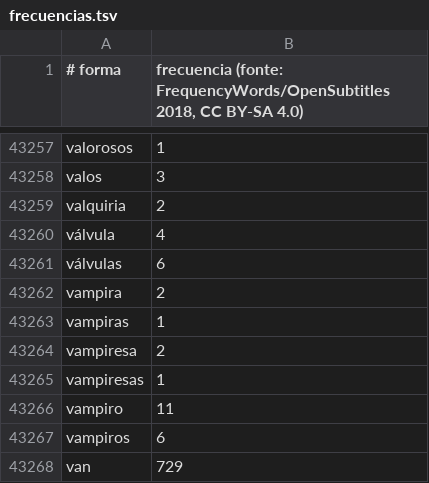
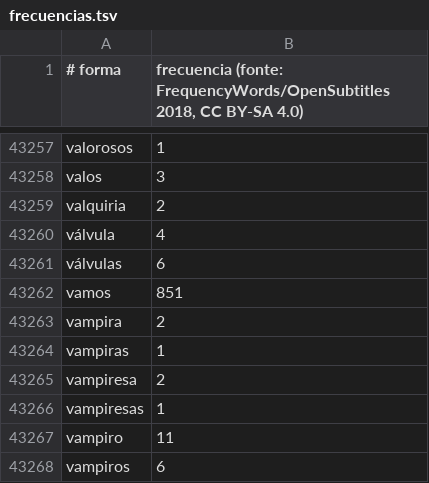
Before and after one commit to Xocko12/Dicionario-galego, a TSV file: datos/frecuencias.tsv, drawn as a sheet; only a part is shown, gaps mark what is left out; the shorter side is filled out with more unchanged rows; the diff names each change by its address in the sheet, - before the commit and + after, or states it on an @@ line.

```diff
--- a/datos/frecuencias.tsv
+++ b/datos/frecuencias.tsv
+row 43262: vamos | 851
```
Also changed, not shown: 4 other files.
